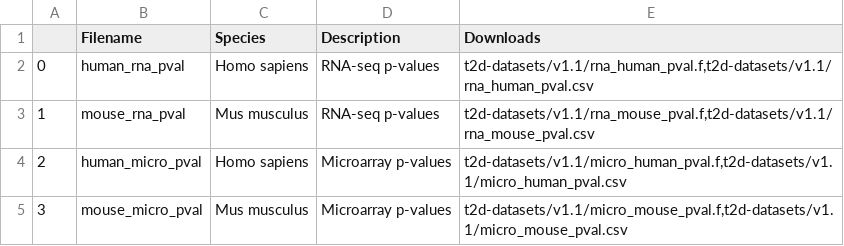
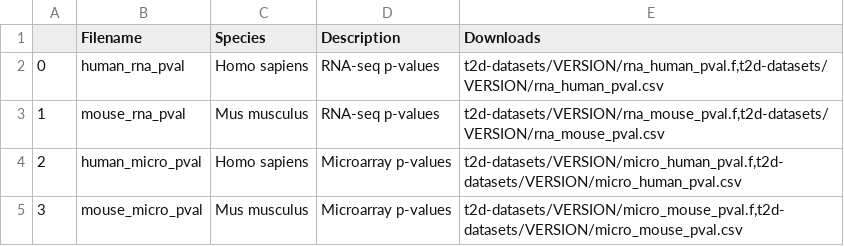
Before and after one commit to MaayanLab/D2H2-site, a CSV file: app/static/searchdata/downloads.csv, drawn as a sheet.

Commit message:
make sig download paths dynamic

```diff
--- a/app/static/searchdata/downloads.csv
+++ b/app/static/searchdata/downloads.csv
@@ -1,5 +1,5 @@
 ,Filename,Species,Description,Downloads
-0,human_rna_pval,Homo sapiens,RNA-seq p-values,"t2d-datasets/v1.1/rna_human_pval.f,t2d-datasets/v1.1/rna_human_pval.csv"
-1,mouse_rna_pval,Mus musculus,RNA-seq p-values,"t2d-datasets/v1.1/rna_mouse_pval.f,t2d-datasets/v1.1/rna_mouse_pval.csv"
-2,human_micro_pval,Homo sapiens,Microarray p-values,"t2d-datasets/v1.1/micro_human_pval.f,t2d-datasets/v1.1/micro_human_pval.csv"
-3,mouse_micro_pval,Mus musculus,Microarray p-values,"t2d-datasets/v1.1/micro_mouse_pval.f,t2d-datasets/v1.1/micro_mouse_pval.csv"
+0,human_rna_pval,Homo sapiens,RNA-seq p-values,"t2d-datasets/VERSION/rna_human_pval.f,t2d-datasets/VERSION/rna_human_pval.csv"
+1,mouse_rna_pval,Mus musculus,RNA-seq p-values,"t2d-datasets/VERSION/rna_mouse_pval.f,t2d-datasets/VERSION/rna_mouse_pval.csv"
+2,human_micro_pval,Homo sapiens,Microarray p-values,"t2d-datasets/VERSION/micro_human_pval.f,t2d-datasets/VERSION/micro_human_pval.csv"
+3,mouse_micro_pval,Mus musculus,Microarray p-values,"t2d-datasets/VERSION/micro_mouse_pval.f,t2d-datasets/VERSION/micro_mouse_pval.csv"
```
Also changed, not shown: 2 other files.
